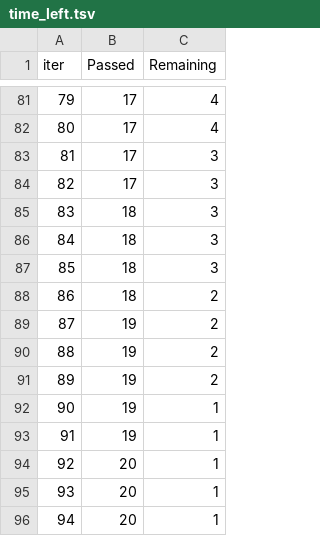
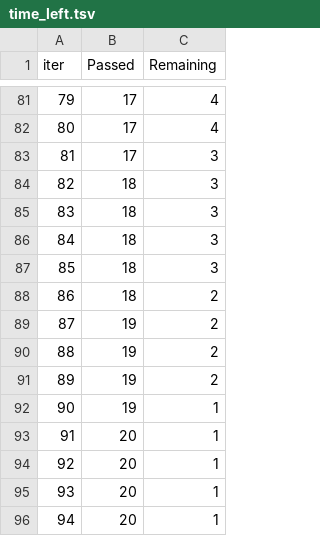
Before and after one commit to guilhermepsch/machine-learning-generic, a TSV file: catboost_info/time_left.tsv, drawn as a sheet; only a part is shown, gaps mark what is left out; removed rows and columns are numbered as before the commit, all else as after; the diff covers the shown part only; the diff names each change by its address in the sheet, - before the commit and + after, or states it on an @@ line.

```diff
--- a/catboost_info/time_left.tsv
+++ b/catboost_info/time_left.tsv
-row 84: 82 | 17 | 3
+row 84: 82 | 18 | 3
-row 93: 91 | 19 | 1
+row 93: 91 | 20 | 1
```
Also changed, not shown: 10 added rows, 10 removed rows, 15 edited cells and row numbers in column A elsewhere in this file, 5 other files.
